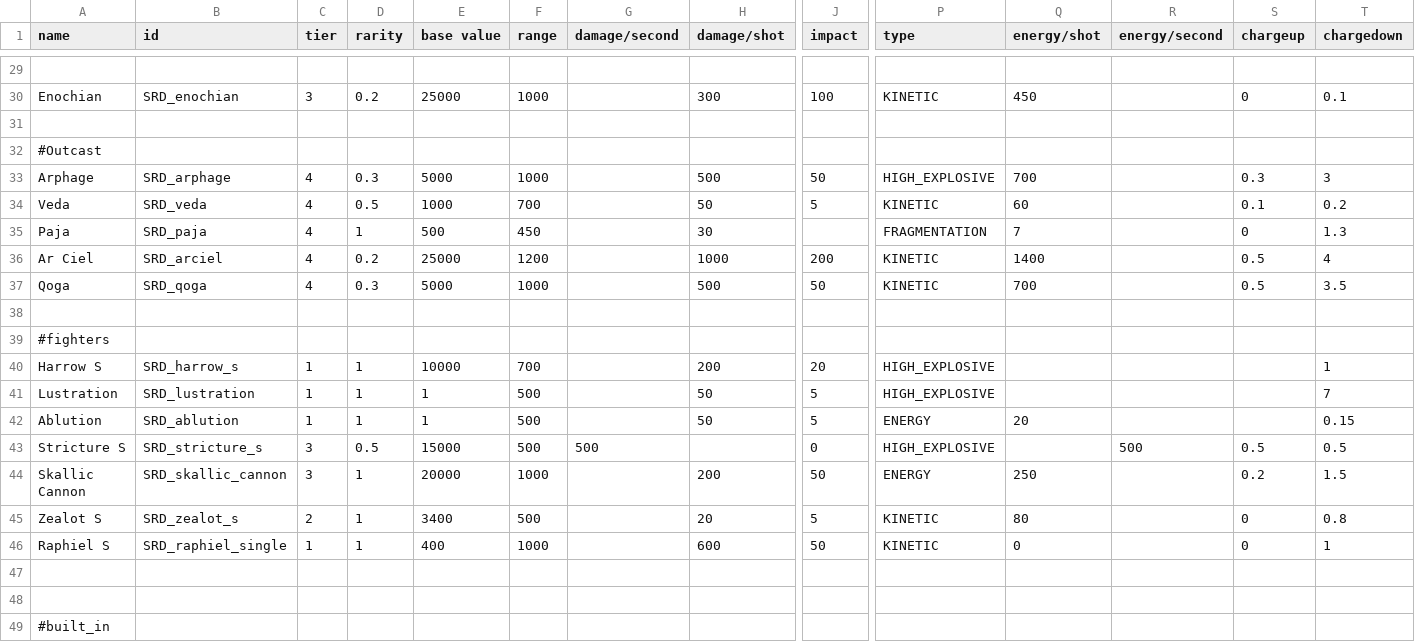
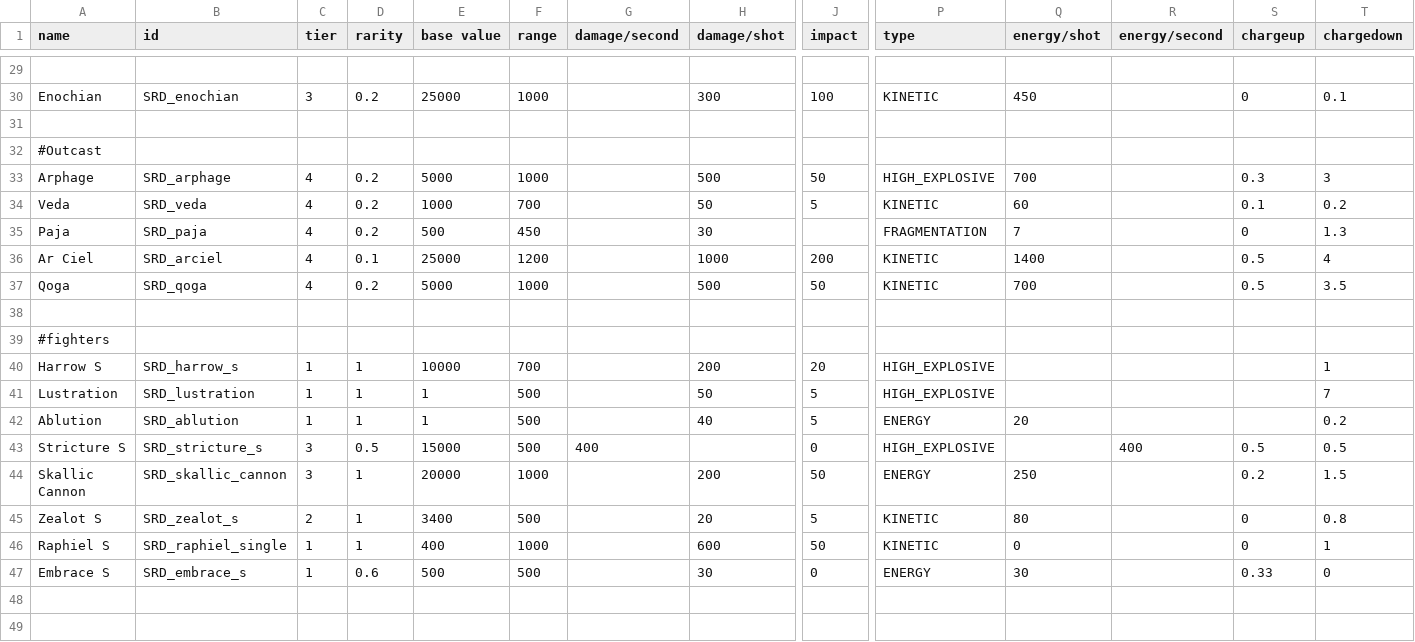
Before and after one commit to niatahl/sylphon, a CSV file: data/weapons/weapon_data.csv, drawn as a sheet; only a part is shown, gaps mark what is left out; the shorter side is filled out with more unchanged rows; rows hold the shown columns only; the diff names each change by its address in the sheet, - before the commit and + after, or states it on an @@ line.

```diff
--- a/data/weapons/weapon_data.csv
+++ b/data/weapons/weapon_data.csv
-D33 (rarity): 0.3
+D33 (rarity): 0.2
-D34 (rarity): 0.5
+D34 (rarity): 0.2
-D35 (rarity): 1
+D35 (rarity): 0.2
-D36 (rarity): 0.2
+D36 (rarity): 0.1
-D37 (rarity): 0.3
+D37 (rarity): 0.2
-H42 (damage/shot): 50
+H42 (damage/shot): 40
-T42 (chargedown): 0.15
+T42 (chargedown): 0.2
-G43 (damage/second): 500
+G43 (damage/second): 400
-R43 (energy/second): 500
+R43 (energy/second): 400
+row 47: Embrace S | SRD_embrace_s | 1 | 0.6 | 500 | 500 |  | 30 | 0 | ENERGY | 30 |  | 0.33 | 0
```
Also changed, not shown: data/hulls/ship_data.csv, data/strings/descriptions.csv, 4 other files.
